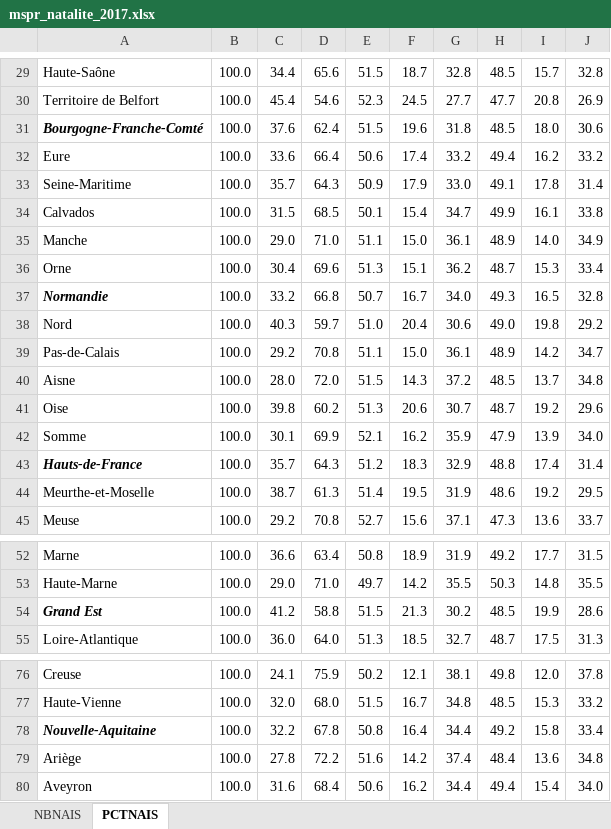
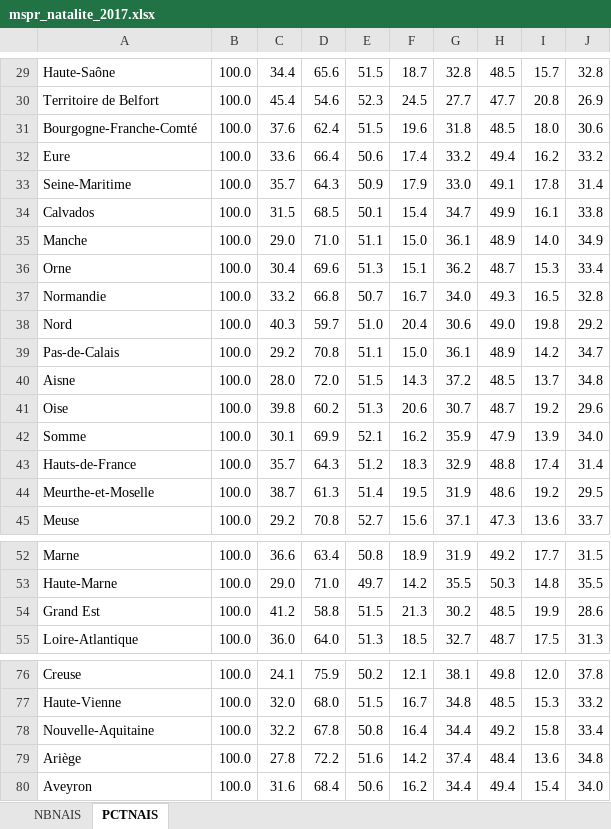
Before and after one commit to Haaycee/MSPR, an Excel workbook: data/natality/mspr_natalite_2017.xlsx, sheet PCTNAIS, drawn as a sheet; only a part is shown, gaps mark what is left out; values as stored, in another font and other column widths than the file's, no borders; charts and pictures not drawn; the diff covers the shown part only; the diff names each change by its address in the sheet, - before the commit and + after, or states it on an @@ line.

```diff
--- a/data/natality/mspr_natalite_2017.xlsx (sheet PCTNAIS)
+++ b/data/natality/mspr_natalite_2017.xlsx (sheet PCTNAIS)
@@ A31 bold: on → off, italic: on → off @@
@@ A37 bold: on → off, italic: on → off @@
@@ A43 bold: on → off, italic: on → off @@
@@ A54 bold: on → off, italic: on → off @@
@@ A78 bold: on → off, italic: on → off @@
```
Also changed, not shown: cell formats elsewhere in this sheet, sheet NBNAIS, charts or pictures, dataset.xlsx, 12 other files.
